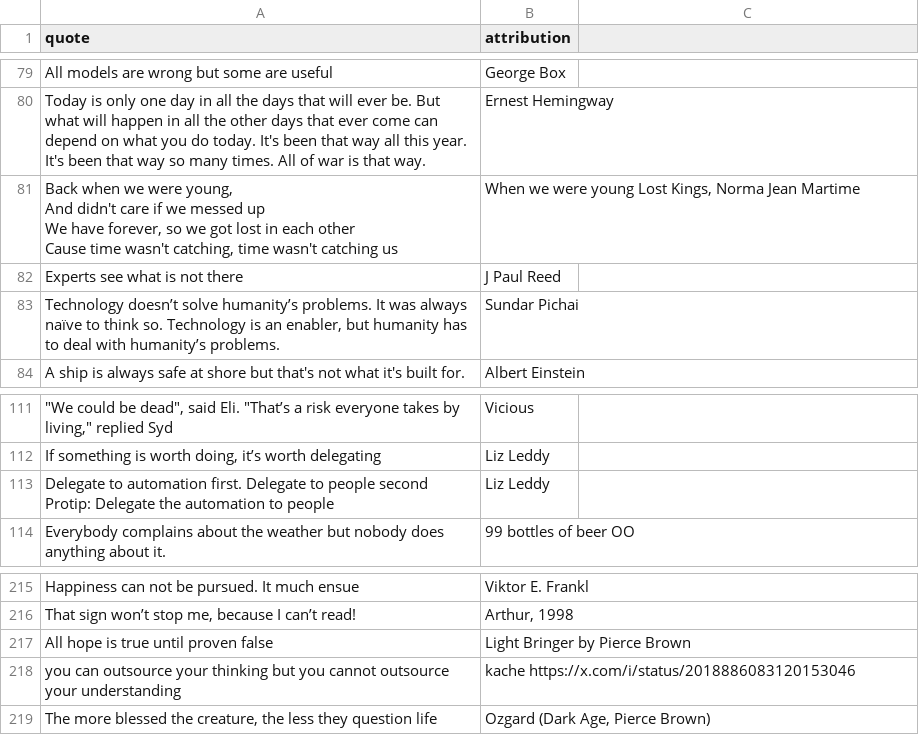
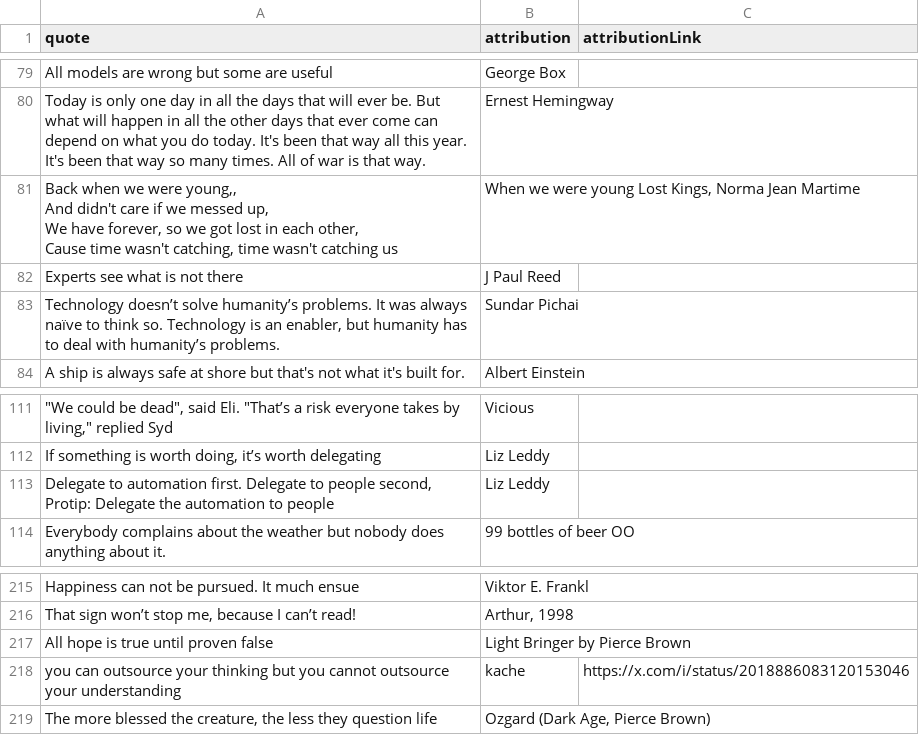
Before and after one commit to PatrickAuld/patrickauld.com, a CSV file: public/quotes.csv, drawn as a sheet; only a part is shown, gaps mark what is left out; ↵ is a line break in a cell; the diff names each change by its address in the sheet, - before the commit and + after, or states it on an @@ line.

Commit message:
add explicit quote attribution links

```diff
--- a/public/quotes.csv
+++ b/public/quotes.csv
-C1: (empty)
+C1: attributionLink
-A81 (quote): …we were young, ↵ And didn't care if we messed up ↵ We have forever, so we got lost in each other ↵ Cause time…
+A81 (quote): …we were young,, ↵ And didn't care if we messed up, ↵ We have forever, so we got lost in each other, ↵ Cause time…
-A113 (quote): …to people second ↵ Protip: Delegate…
+A113 (quote): …to people second, ↵ Protip: Delegate…
-B218 (attribution): kache https://x.com/i/status/2018886083120153046
+B218 (attribution): kache
-C218 (attributionLink): (empty)
+C218 (attributionLink): https://x.com/i/status/2018886083120153046
```
Also changed, not shown: 4 other files.
